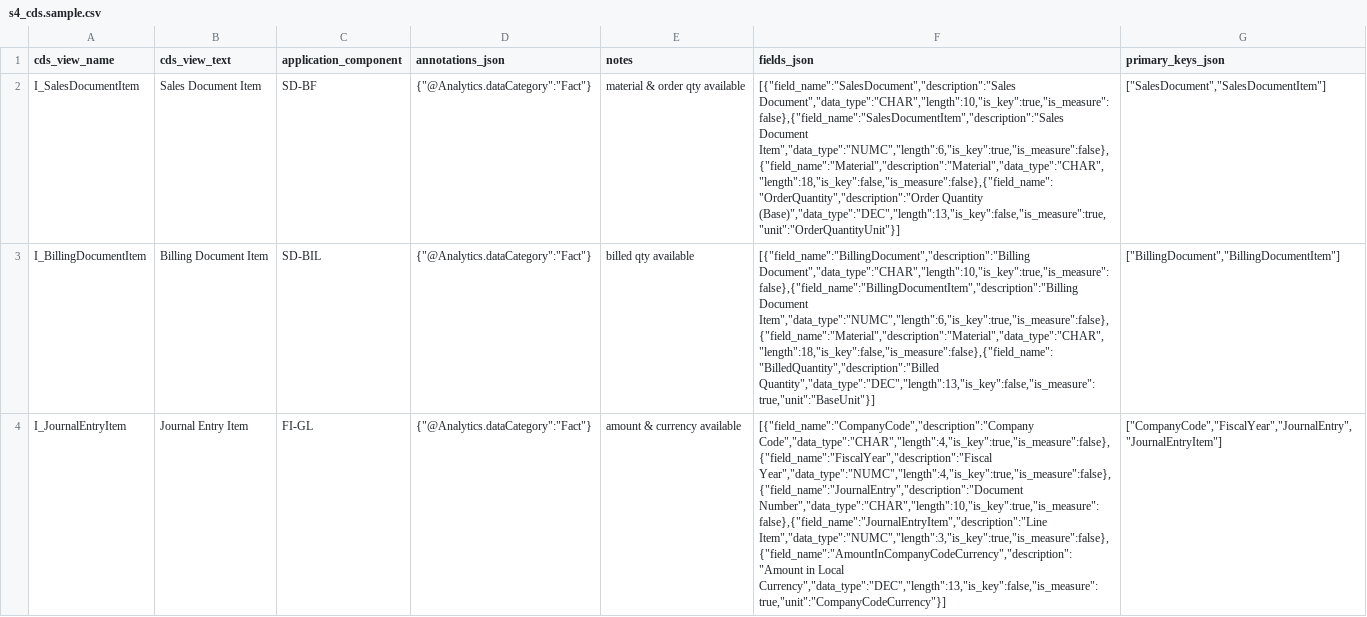
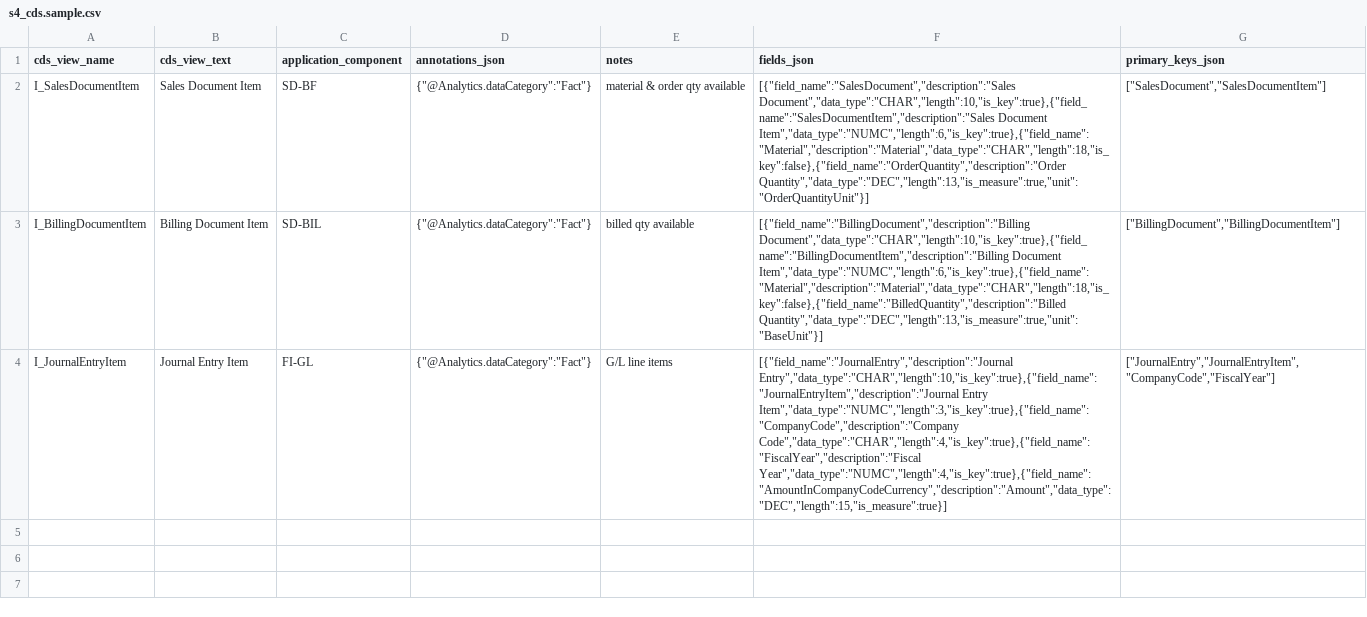
Before and after one commit to rahulsethi/open-cds-mapper, a CSV file: data/s4_cds.sample.csv, drawn as a sheet; the diff names each change by its address in the sheet, - before the commit and + after, or states it on an @@ line.

Commit message:
A11: explain modal, CSV schema validation, field/key scoring

```diff
--- a/data/s4_cds.sample.csv
+++ b/data/s4_cds.sample.csv
-F2 (fields_json): [{"field_name":"SalesDocument","description":"Sales Document","data_type":"CHAR","length":10,"is_key":true,"is_measure":false},{"field_name":"SalesDocumentItem","description":"Sales Document Item","data_type":"NUMC","length":6,"is_key":true,"is_measure":false},{"field_name":"Material","description":"Material","data_type":"CHAR","length":18,"is_key":false,"is_measure":false},{"field_name":"OrderQuantity","description":"Order Quantity (Base)","data_type":"DEC","length":13,"is_key":false,"is_measure":true,"unit":"OrderQuantityUnit"}]
+F2 (fields_json): [{"field_name":"SalesDocument","description":"Sales Document","data_type":"CHAR","length":10,"is_key":true},{"field_name":"SalesDocumentItem","description":"Sales Document Item","data_type":"NUMC","length":6,"is_key":true},{"field_name":"Material","description":"Material","data_type":"CHAR","length":18,"is_key":false},{"field_name":"OrderQuantity","description":"Order Quantity","data_type":"DEC","length":13,"is_measure":true,"unit":"OrderQuantityUnit"}]
-F3 (fields_json): [{"field_name":"BillingDocument","description":"Billing Document","data_type":"CHAR","length":10,"is_key":true,"is_measure":false},{"field_name":"BillingDocumentItem","description":"Billing Document Item","data_type":"NUMC","length":6,"is_key":true,"is_measure":false},{"field_name":"Material","description":"Material","data_type":"CHAR","length":18,"is_key":false,"is_measure":false},{"field_name":"BilledQuantity","description":"Billed Quantity","data_type":"DEC","length":13,"is_key":false,"is_measure":true,"unit":"BaseUnit"}]
+F3 (fields_json): [{"field_name":"BillingDocument","description":"Billing Document","data_type":"CHAR","length":10,"is_key":true},{"field_name":"BillingDocumentItem","description":"Billing Document Item","data_type":"NUMC","length":6,"is_key":true},{"field_name":"Material","description":"Material","data_type":"CHAR","length":18,"is_key":false},{"field_name":"BilledQuantity","description":"Billed Quantity","data_type":"DEC","length":13,"is_measure":true,"unit":"BaseUnit"}]
-E4 (notes): amount & currency available
+E4 (notes): G/L line items
-F4 (fields_json): [{"field_name":"CompanyCode","description":"Company Code","data_type":"CHAR","length":4,"is_key":true,"is_measure":false},{"field_name":"FiscalYear","description":"Fiscal Year","data_type":"NUMC","length":4,"is_key":true,"is_measure":false},{"field_name":"JournalEntry","description":"Document Number","data_type":"CHAR","length":10,"is_key":true,"is_measure":false},{"field_name":"JournalEntryItem","description":"Line Item","data_type":"NUMC","length":3,"is_key":true,"is_measure":false},{"field_name":"AmountInCompanyCodeCurrency","description":"Amount in Local Currency","data_type":"DEC","length":13,"is_key":false,"is_measure":true,"unit":"CompanyCodeCurrency"}]
+F4 (fields_json): [{"field_name":"JournalEntry","description":"Journal Entry","data_type":"CHAR","length":10,"is_key":true},{"field_name":"JournalEntryItem","description":"Journal Entry Item","data_type":"NUMC","length":3,"is_key":true},{"field_name":"CompanyCode","description":"Company Code","data_type":"CHAR","length":4,"is_key":true},{"field_name":"FiscalYear","description":"Fiscal Year","data_type":"NUMC","length":4,"is_key":true},{"field_name":"AmountInCompanyCodeCurrency","description":"Amount","data_type":"DEC","length":15,"is_measure":true}]
-G4 (primary_keys_json): ["CompanyCode","FiscalYear","JournalEntry","JournalEntryItem"]
+G4 (primary_keys_json): ["JournalEntry","JournalEntryItem","CompanyCode","FiscalYear"]
```
Also changed, not shown: data/ecc_extractors.sample.csv, 6 other files.
